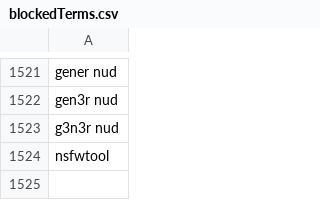
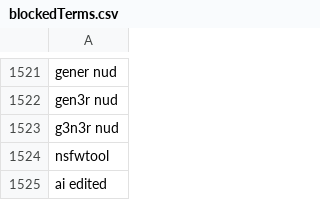
Before and after one commit to NightmaREE3Z/Focus-Master, a CSV file: blocker/lists/blockedTerms.csv, drawn as a sheet; only a part is shown, gaps mark what is left out.

Commit message:
Sync BraveFox Focus Master blockedTerms.csv

```diff
--- a/blocker/lists/blockedTerms.csv
+++ b/blocker/lists/blockedTerms.csv
@@ -1524 +1524,2 @@ g3n3r nud
 nsfwtool
+ai edited
```
